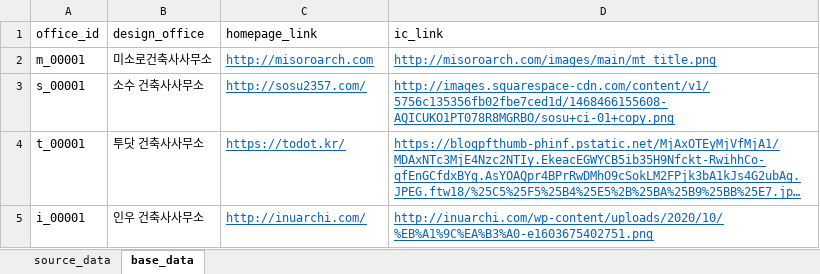
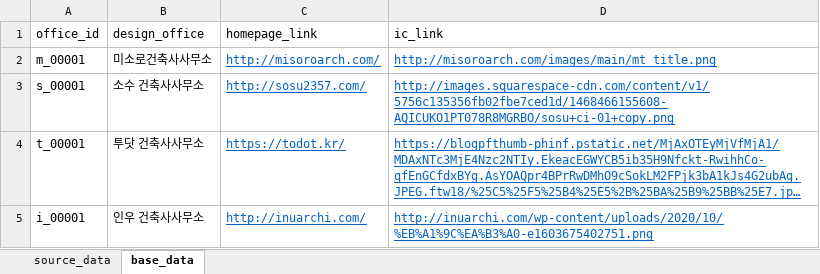
Before and after one commit to ihwani/zium_database, an Excel workbook: zium_database.xlsx, sheet base_data, drawn as a sheet; long unchanged cells end in …; values as stored, in another font and other column widths than the file's, no borders; the diff names each change by its address in the sheet, - before the commit and + after, or states it on an @@ line.

```diff
--- a/zium_database.xlsx (sheet base_data)
+++ b/zium_database.xlsx (sheet base_data)
-C2 (homepage_link): http://misoroarch.com
+C2 (homepage_link): http://misoroarch.com/
```
Also changed, not shown: sheet source_data, formulas that keep their value, 2 other files.
